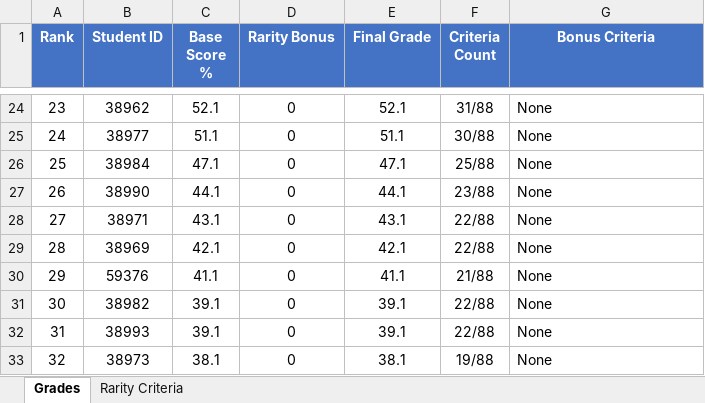
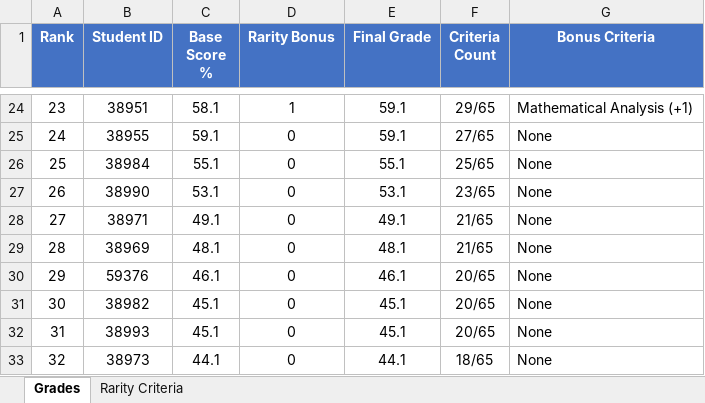
Before and after one commit to OmryTzabbar1/RelativeGrading, an Excel workbook: outputs/grades.xlsx, sheet Grades, drawn as a sheet; only a part is shown, gaps mark what is left out; values as stored, in another font and other column widths than the file's, no borders; the diff covers the shown part only; the diff names each change by its address in the sheet, - before the commit and + after, or states it on an @@ line.

```diff
--- a/outputs/grades.xlsx (sheet Grades)
+++ b/outputs/grades.xlsx (sheet Grades)
-B24 (Student ID): 38962
+B24 (Student ID): 38951
-C24 (Base Score %): 52.1
+C24 (Base Score %): 58.1
-D24 (Rarity Bonus): 0
+D24 (Rarity Bonus): 1
-E24 (Final Grade): 52.1
+E24 (Final Grade): 59.1
-F24 (Criteria Count): 31/88
+F24 (Criteria Count): 29/65
-G24 (Bonus Criteria): None
+G24 (Bonus Criteria): Mathematical Analysis (+1)
-B25 (Student ID): 38977
+B25 (Student ID): 38955
-C25 (Base Score %): 51.1
+C25 (Base Score %): 59.1
-E25 (Final Grade): 51.1
+E25 (Final Grade): 59.1
-F25 (Criteria Count): 30/88
+F25 (Criteria Count): 27/65
-C26 (Base Score %): 47.1
+C26 (Base Score %): 55.1
-E26 (Final Grade): 47.1
+E26 (Final Grade): 55.1
-F26 (Criteria Count): 25/88
+F26 (Criteria Count): 25/65
-C27 (Base Score %): 44.1
+C27 (Base Score %): 53.1
-E27 (Final Grade): 44.1
+E27 (Final Grade): 53.1
-F27 (Criteria Count): 23/88
+F27 (Criteria Count): 23/65
-C28 (Base Score %): 43.1
+C28 (Base Score %): 49.1
-E28 (Final Grade): 43.1
+E28 (Final Grade): 49.1
-F28:F29 (Criteria Count): 22/88
+F28:F29 (Criteria Count): 21/65
-C29 (Base Score %): 42.1
+C29 (Base Score %): 48.1
-E29 (Final Grade): 42.1
+E29 (Final Grade): 48.1
-C30 (Base Score %): 41.1
+C30 (Base Score %): 46.1
-E30 (Final Grade): 41.1
+E30 (Final Grade): 46.1
-F30 (Criteria Count): 21/88
+F30 (Criteria Count): 20/65
-C31:C32 (Base Score %): 39.1
+C31:C32 (Base Score %): 45.1
-E31:E32 (Final Grade): 39.1
+E31:E32 (Final Grade): 45.1
-F31:F32 (Criteria Count): 22/88
+F31:F32 (Criteria Count): 20/65
-C33 (Base Score %): 38.1
+C33 (Base Score %): 44.1
-E33 (Final Grade): 38.1
+E33 (Final Grade): 44.1
-F33 (Criteria Count): 19/88
+F33 (Criteria Count): 18/65
```
Also changed, not shown: 118 edited cells and cell formats elsewhere in this sheet, sheet Rarity Criteria, 3 other files.
